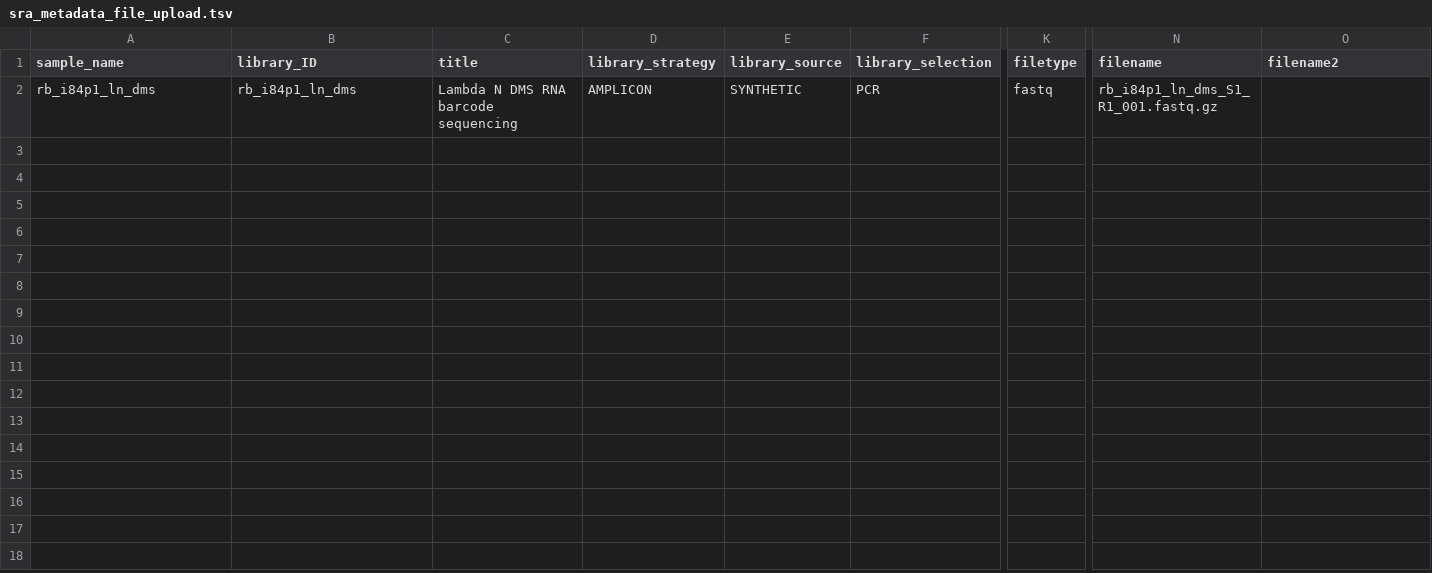
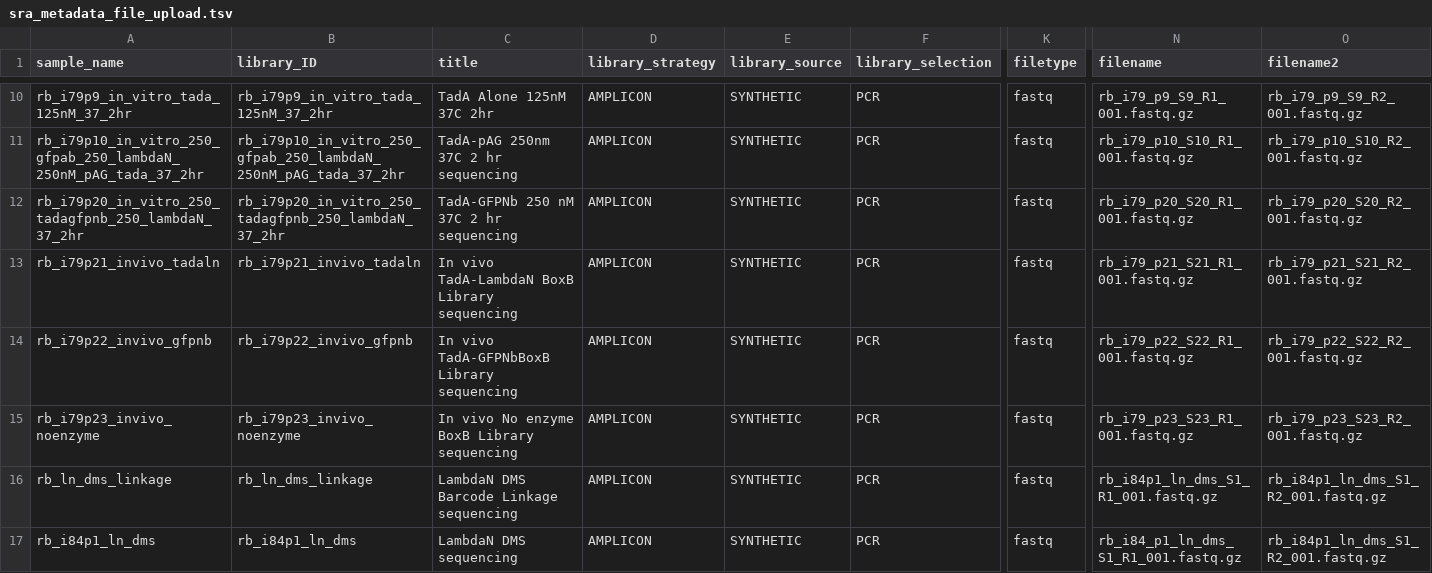
Before and after one commit to rasilab/bakker_2025, a TSV file: data/sra_upload_files/sra_metadata_file_upload.tsv, drawn as a sheet; only a part is shown, gaps mark what is left out; addresses are those after the commit; rows hold the shown columns only; the diff covers the shown part only; the diff names each change by its address in the sheet, - before the commit and + after, or states it on an @@ line.

Commit message:
sra upload files
#80

```diff
--- a/data/sra_upload_files/sra_metadata_file_upload.tsv
+++ b/data/sra_upload_files/sra_metadata_file_upload.tsv
+row 10: rb_i79p9_in_vitro_tada_125nM_37_2hr | rb_i79p9_in_vitro_tada_125nM_37_2hr | TadA Alone 125nM 37C 2hr | AMPLICON | SYNTHETIC | PCR | fastq | rb_i79_p9_S9_R1_001.fastq.gz | rb_i79_p9_S9_R2_001.fastq.gz
+row 11: rb_i79p10_in_vitro_250_gfpab_250_lambdaN_250nM_pAG_tada_37_2hr | rb_i79p10_in_vitro_250_gfpab_250_lambdaN_250nM_pAG_tada_37_2hr | TadA-pAG 250nm 37C 2 hr sequencing | AMPLICON | SYNTHETIC | PCR | fastq | rb_i79_p10_S10_R1_001.fastq.gz | rb_i79_p10_S10_R2_001.fastq.gz
+row 12: rb_i79p20_in_vitro_250_tadagfpnb_250_lambdaN_37_2hr | rb_i79p20_in_vitro_250_tadagfpnb_250_lambdaN_37_2hr | TadA-GFPNb 250 nM 37C 2 hr sequencing | AMPLICON | SYNTHETIC | PCR | fastq | rb_i79_p20_S20_R1_001.fastq.gz | rb_i79_p20_S20_R2_001.fastq.gz
+row 13: rb_i79p21_invivo_tadaln | rb_i79p21_invivo_tadaln | In vivo TadA-LambdaN BoxB Library sequencing | AMPLICON | SYNTHETIC | PCR | fastq | rb_i79_p21_S21_R1_001.fastq.gz | rb_i79_p21_S21_R2_001.fastq.gz
+row 14: rb_i79p22_invivo_gfpnb | rb_i79p22_invivo_gfpnb | In vivo TadA-GFPNbBoxB Library sequencing | AMPLICON | SYNTHETIC | PCR | fastq | rb_i79_p22_S22_R1_001.fastq.gz | rb_i79_p22_S22_R2_001.fastq.gz
+row 15: rb_i79p23_invivo_noenzyme | rb_i79p23_invivo_noenzyme | In vivo No enzyme BoxB Library sequencing | AMPLICON | SYNTHETIC | PCR | fastq | rb_i79_p23_S23_R1_001.fastq.gz | rb_i79_p23_S23_R2_001.fastq.gz
+row 16: rb_ln_dms_linkage | rb_ln_dms_linkage | LambdaN DMS Barcode Linkage sequencing | AMPLICON | SYNTHETIC | PCR | fastq | rb_i84p1_ln_dms_S1_R1_001.fastq.gz | rb_i84p1_ln_dms_S1_R2_001.fastq.gz
-C17 (title): Lambda N DMS RNA barcode sequencing
+C17 (title): LambdaN DMS sequencing
-N17 (filename): rb_i84p1_ln_dms_S1_R1_001.fastq.gz
+N17 (filename): rb_i84_p1_ln_dms_S1_R1_001.fastq.gz
-O17 (filename2): (empty)
+O17 (filename2): rb_i84p1_ln_dms_S1_R2_001.fastq.gz
```
Also changed, not shown: 8 added rows elsewhere in this file, 4 other files.
